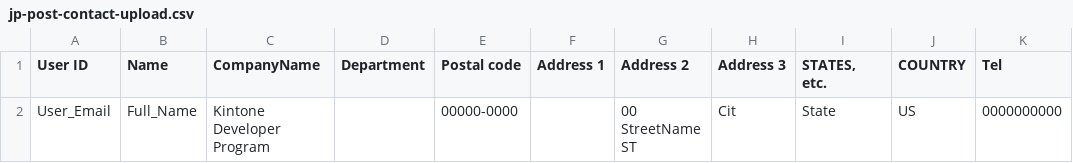
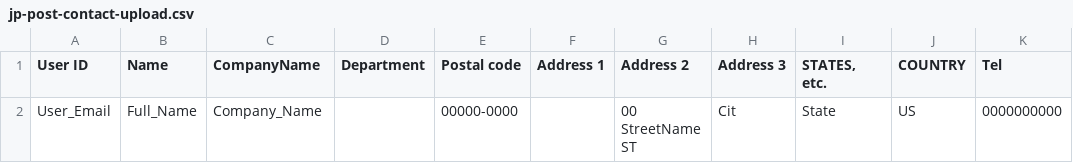
Before and after one commit to ahandsel/tokyo-geek, a CSV file: docs/local/global-shipping/jp-post-contact-upload.csv, drawn as a sheet; only a part is shown; the diff names each change by its address in the sheet, - before the commit and + after, or states it on an @@ line.

Commit message:
Update jp-post-contact-upload.csv

```diff
--- a/docs/local/global-shipping/jp-post-contact-upload.csv
+++ b/docs/local/global-shipping/jp-post-contact-upload.csv
-C2 (CompanyName): Kintone Developer Program
+C2 (CompanyName): Company_Name
```
